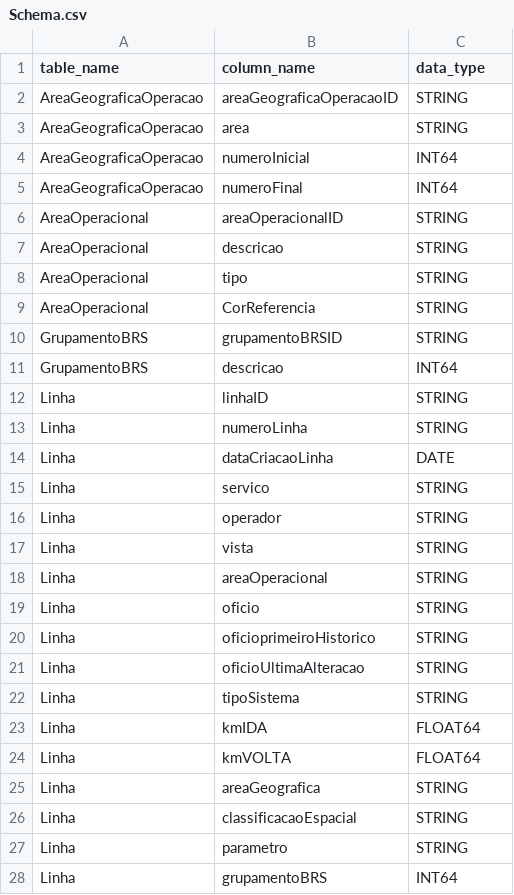
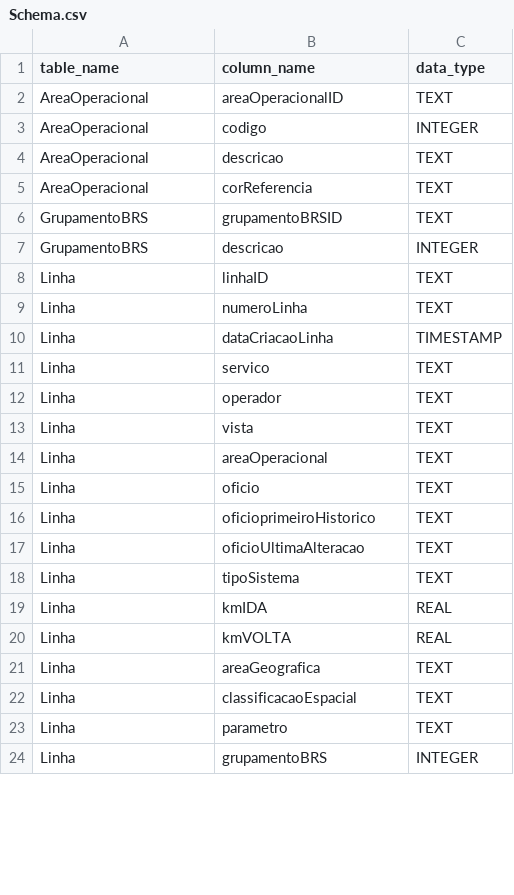
Before and after one commit to Fcsgeo82/cadastro_RIO_SQLite, a CSV file: Schema.csv, drawn as a sheet; only a part is shown; the diff covers the shown part only.

```diff
--- a/Schema.csv
+++ b/Schema.csv
@@ -1,28 +1,24 @@
 table_name,column_name,data_type
-AreaGeograficaOperacao,areaGeograficaOperacaoID,STRING
-AreaGeograficaOperacao,area,STRING
-AreaGeograficaOperacao,numeroInicial,INT64
-AreaGeograficaOperacao,numeroFinal,INT64
-AreaOperacional,areaOperacionalID,STRING
-AreaOperacional,descricao,STRING
-AreaOperacional,tipo,STRING
-AreaOperacional,CorReferencia,STRING
-GrupamentoBRS,grupamentoBRSID,STRING
-GrupamentoBRS,descricao,INT64
-Linha,linhaID,STRING
-Linha,numeroLinha,STRING
-Linha,dataCriacaoLinha,DATE
-Linha,servico,STRING
-Linha,operador,STRING
-Linha,vista,STRING
-Linha,areaOperacional,STRING
-Linha,oficio,STRING
-Linha,oficioprimeiroHistorico,STRING
-Linha,oficioUltimaAlteracao,STRING
-Linha,tipoSistema,STRING
-Linha,kmIDA,FLOAT64
-Linha,kmVOLTA,FLOAT64
-Linha,areaGeografica,STRING
-Linha,classificacaoEspacial,STRING
-Linha,parametro,STRING
-Linha,grupamentoBRS,INT64
+AreaOperacional,areaOperacionalID,TEXT
+AreaOperacional,codigo,INTEGER
+AreaOperacional,descricao,TEXT
+AreaOperacional,corReferencia,TEXT
+GrupamentoBRS,grupamentoBRSID,TEXT
+GrupamentoBRS,descricao,INTEGER
+Linha,linhaID,TEXT
+Linha,numeroLinha,TEXT
+Linha,dataCriacaoLinha,TIMESTAMP
+Linha,servico,TEXT
+Linha,operador,TEXT
+Linha,vista,TEXT
+Linha,areaOperacional,TEXT
+Linha,oficio,TEXT
+Linha,oficioprimeiroHistorico,TEXT
+Linha,oficioUltimaAlteracao,TEXT
+Linha,tipoSistema,TEXT
+Linha,kmIDA,REAL
+Linha,kmVOLTA,REAL
+Linha,areaGeografica,TEXT
+Linha,classificacaoEspacial,TEXT
+Linha,parametro,TEXT
+Linha,grupamentoBRS,INTEGER
```
Also changed, not shown: 26 added rows, 8 removed rows and 43 edited cells elsewhere in this file, 5 other files.
